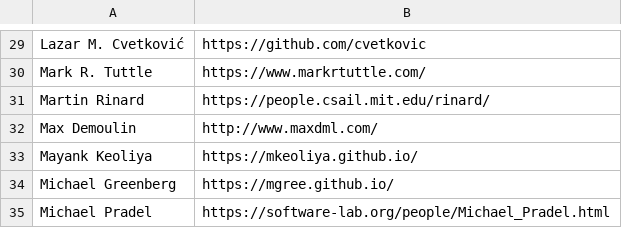
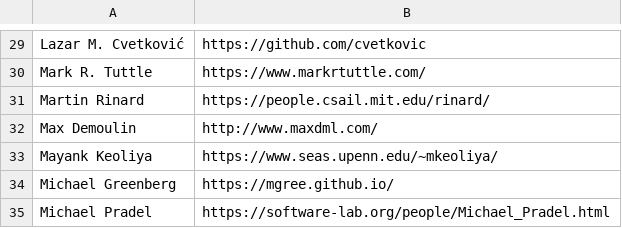
Before and after one commit to angelhof/angelhof.github.io, a CSV file: files/people.csv, drawn as a sheet; only a part is shown, gaps mark what is left out.

Commit message:
fix a link

```diff
--- a/files/people.csv
+++ b/files/people.csv
@@ -32,3 +32,3 @@ Martin Rinard | https://people.csail.mit.edu/rinard/
 Max Demoulin | http://www.maxdml.com/
-Mayank Keoliya | https://mkeoliya.github.io/
+Mayank Keoliya | https://www.seas.upenn.edu/~mkeoliya/
 Michael Greenberg | https://mgree.github.io/
```
